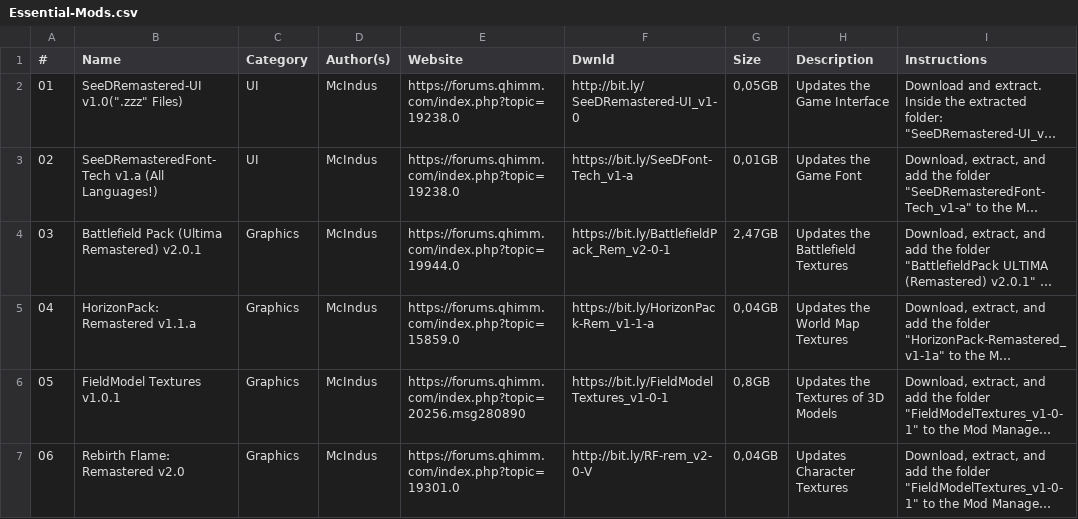
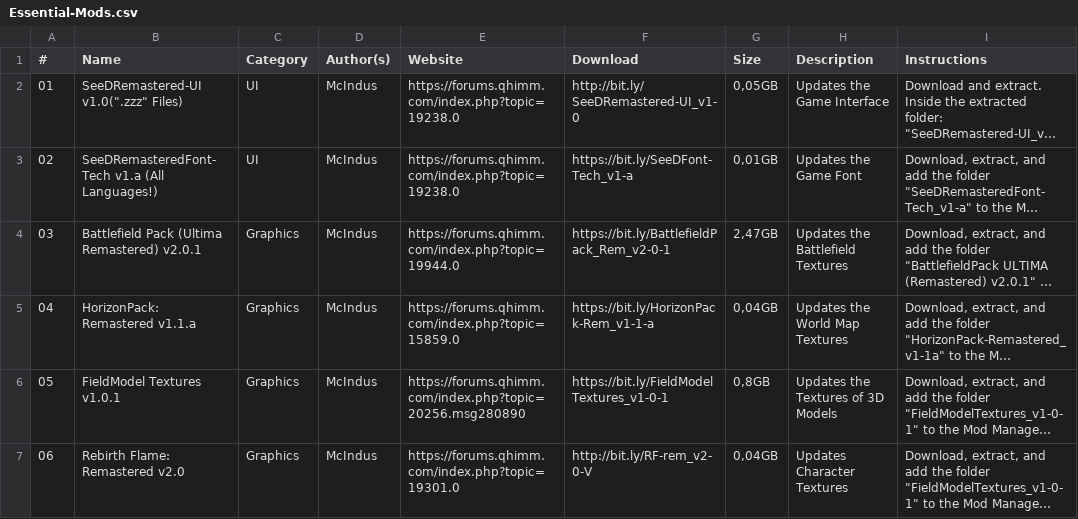
Before and after one commit to UltimateRemaster/Final-Fantasy-08, a CSV file: Essential-Mods.csv, drawn as a sheet; only a part is shown; long unchanged cells end in …; the diff names each change by its address in the sheet, - before the commit and + after, or states it on an @@ line.

Commit message:
Update Essential-Mods.csv

```diff
--- a/Essential-Mods.csv
+++ b/Essential-Mods.csv
-F1: Dwnld
+F1: Download
```
